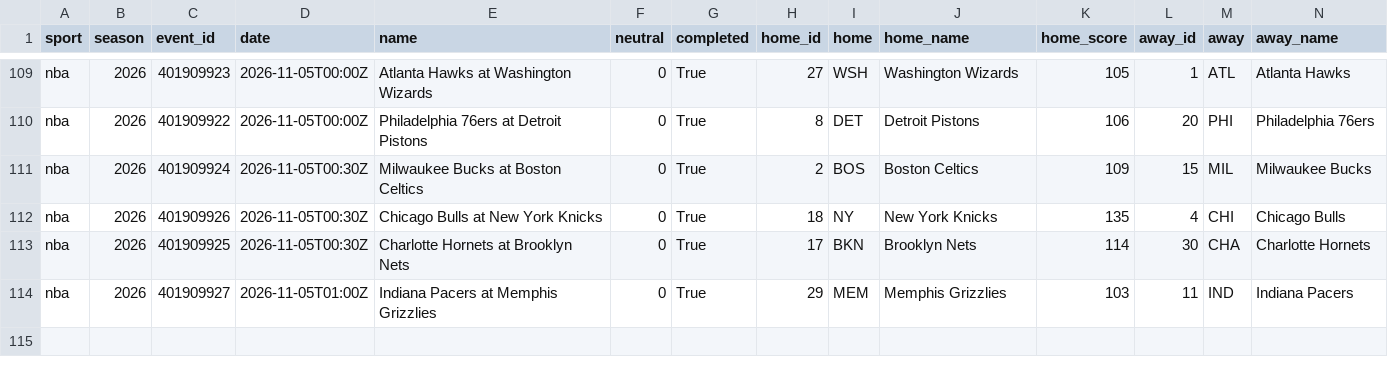
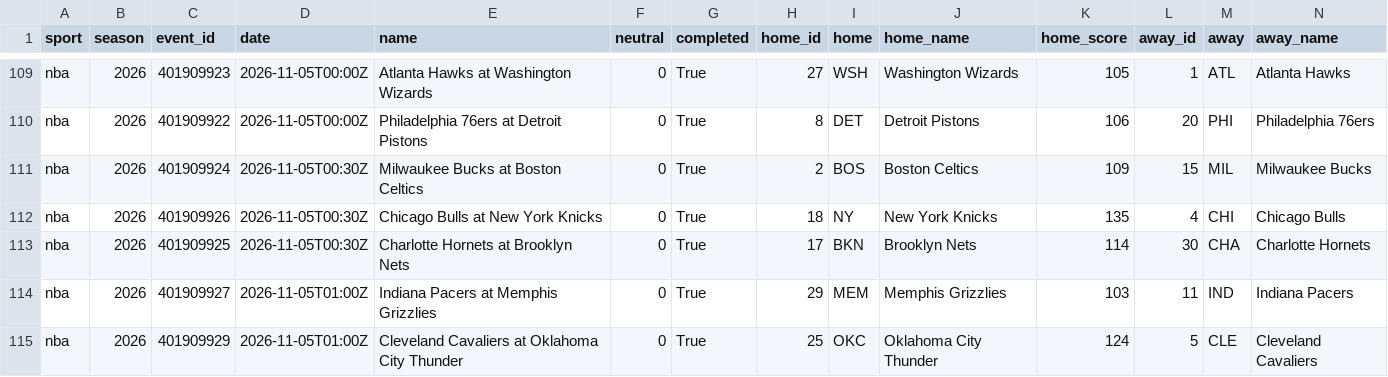
Before and after one commit to adotscotty/HandsDownAI, a CSV file: data/current_nba.csv, drawn as a sheet; only a part is shown, gaps mark what is left out; rows hold the shown columns only; the diff names each change by its address in the sheet, - before the commit and + after, or states it on an @@ line.

```diff
--- a/data/current_nba.csv
+++ b/data/current_nba.csv
+row 115: nba | 2026 | 401909929 | 2026-11-05T01:00Z | Cleveland Cavaliers at Oklahoma City Thunder | 0 | True | 25 | OKC | Oklahoma City Thunder | 124 | 5 | CLE | Cleveland Cavaliers
```
Also changed, not shown: data/bestbets_log.csv, data/season_nba.csv, 1 other file.
